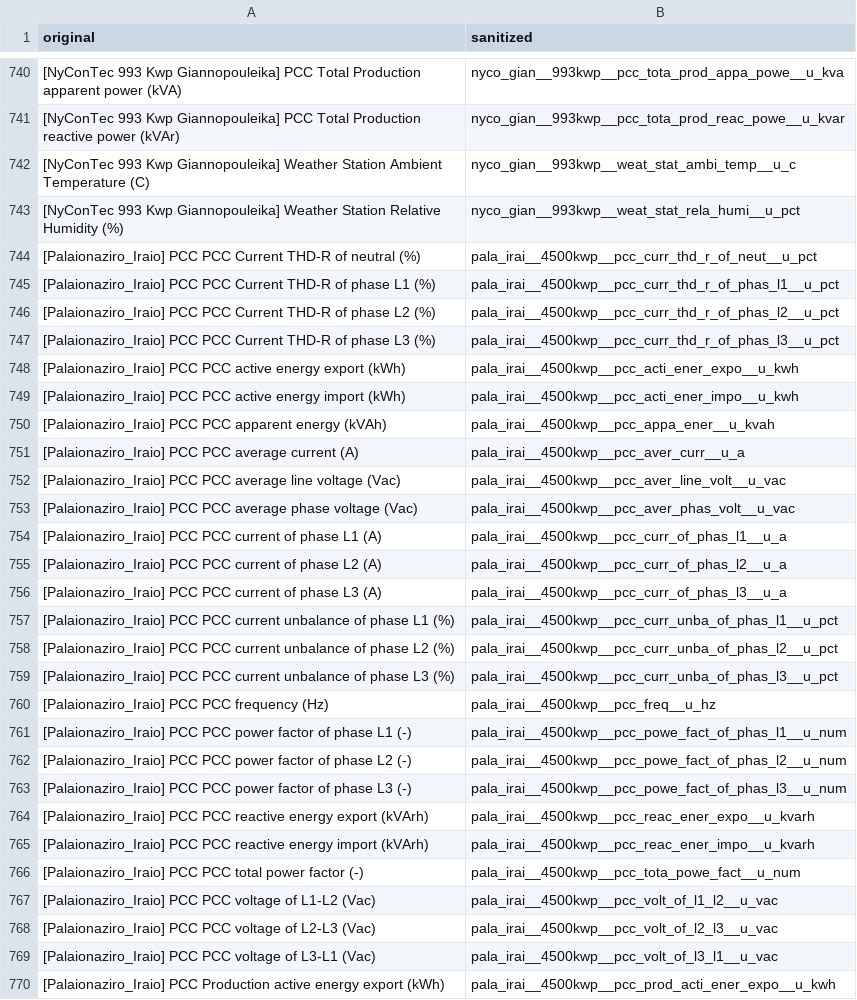
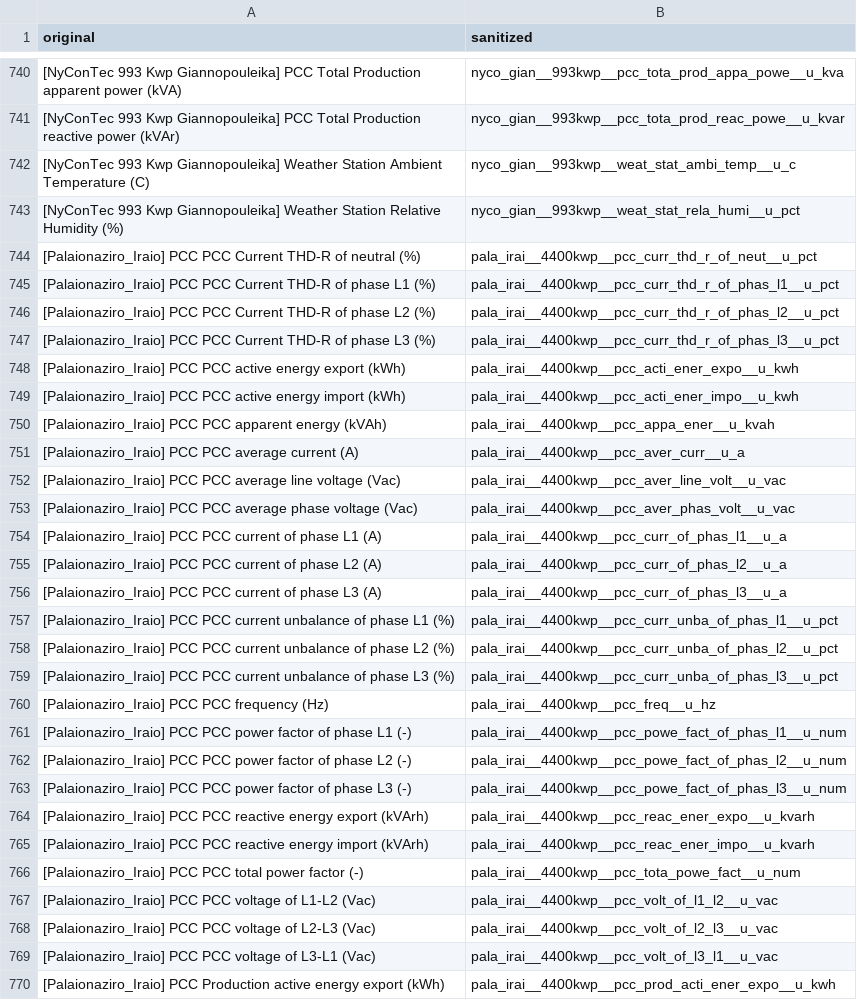
Before and after one commit to steliosvliaros/daily_avg_pv_kpi_heatmap, a CSV file: mappings/park_power_mapping_v006.csv (was mappings/park_power_mapping_v005.csv), drawn as a sheet; only a part is shown, gaps mark what is left out; the diff covers the shown part only; the diff names each change by its address in the sheet, - before the commit and + after, or states it on an @@ line.

```diff
--- a/mappings/park_power_mapping_v005.csv
+++ b/mappings/park_power_mapping_v006.csv
-B744 (sanitized): pala_irai__4500kwp__pcc_curr_thd_r_of_neut__u_pct
+B744 (sanitized): pala_irai__4400kwp__pcc_curr_thd_r_of_neut__u_pct
-B745 (sanitized): pala_irai__4500kwp__pcc_curr_thd_r_of_phas_l1__u_pct
+B745 (sanitized): pala_irai__4400kwp__pcc_curr_thd_r_of_phas_l1__u_pct
-B746 (sanitized): pala_irai__4500kwp__pcc_curr_thd_r_of_phas_l2__u_pct
+B746 (sanitized): pala_irai__4400kwp__pcc_curr_thd_r_of_phas_l2__u_pct
-B747 (sanitized): pala_irai__4500kwp__pcc_curr_thd_r_of_phas_l3__u_pct
+B747 (sanitized): pala_irai__4400kwp__pcc_curr_thd_r_of_phas_l3__u_pct
-B748 (sanitized): pala_irai__4500kwp__pcc_acti_ener_expo__u_kwh
+B748 (sanitized): pala_irai__4400kwp__pcc_acti_ener_expo__u_kwh
-B749 (sanitized): pala_irai__4500kwp__pcc_acti_ener_impo__u_kwh
+B749 (sanitized): pala_irai__4400kwp__pcc_acti_ener_impo__u_kwh
-B750 (sanitized): pala_irai__4500kwp__pcc_appa_ener__u_kvah
+B750 (sanitized): pala_irai__4400kwp__pcc_appa_ener__u_kvah
-B751 (sanitized): pala_irai__4500kwp__pcc_aver_curr__u_a
+B751 (sanitized): pala_irai__4400kwp__pcc_aver_curr__u_a
-B752 (sanitized): pala_irai__4500kwp__pcc_aver_line_volt__u_vac
+B752 (sanitized): pala_irai__4400kwp__pcc_aver_line_volt__u_vac
-B753 (sanitized): pala_irai__4500kwp__pcc_aver_phas_volt__u_vac
+B753 (sanitized): pala_irai__4400kwp__pcc_aver_phas_volt__u_vac
-B754 (sanitized): pala_irai__4500kwp__pcc_curr_of_phas_l1__u_a
+B754 (sanitized): pala_irai__4400kwp__pcc_curr_of_phas_l1__u_a
-B755 (sanitized): pala_irai__4500kwp__pcc_curr_of_phas_l2__u_a
+B755 (sanitized): pala_irai__4400kwp__pcc_curr_of_phas_l2__u_a
-B756 (sanitized): pala_irai__4500kwp__pcc_curr_of_phas_l3__u_a
+B756 (sanitized): pala_irai__4400kwp__pcc_curr_of_phas_l3__u_a
-B757 (sanitized): pala_irai__4500kwp__pcc_curr_unba_of_phas_l1__u_pct
+B757 (sanitized): pala_irai__4400kwp__pcc_curr_unba_of_phas_l1__u_pct
-B758 (sanitized): pala_irai__4500kwp__pcc_curr_unba_of_phas_l2__u_pct
+B758 (sanitized): pala_irai__4400kwp__pcc_curr_unba_of_phas_l2__u_pct
-B759 (sanitized): pala_irai__4500kwp__pcc_curr_unba_of_phas_l3__u_pct
+B759 (sanitized): pala_irai__4400kwp__pcc_curr_unba_of_phas_l3__u_pct
-B760 (sanitized): pala_irai__4500kwp__pcc_freq__u_hz
+B760 (sanitized): pala_irai__4400kwp__pcc_freq__u_hz
-B761 (sanitized): pala_irai__4500kwp__pcc_powe_fact_of_phas_l1__u_num
+B761 (sanitized): pala_irai__4400kwp__pcc_powe_fact_of_phas_l1__u_num
-B762 (sanitized): pala_irai__4500kwp__pcc_powe_fact_of_phas_l2__u_num
+B762 (sanitized): pala_irai__4400kwp__pcc_powe_fact_of_phas_l2__u_num
-B763 (sanitized): pala_irai__4500kwp__pcc_powe_fact_of_phas_l3__u_num
+B763 (sanitized): pala_irai__4400kwp__pcc_powe_fact_of_phas_l3__u_num
-B764 (sanitized): pala_irai__4500kwp__pcc_reac_ener_expo__u_kvarh
+B764 (sanitized): pala_irai__4400kwp__pcc_reac_ener_expo__u_kvarh
-B765 (sanitized): pala_irai__4500kwp__pcc_reac_ener_impo__u_kvarh
+B765 (sanitized): pala_irai__4400kwp__pcc_reac_ener_impo__u_kvarh
-B766 (sanitized): pala_irai__4500kwp__pcc_tota_powe_fact__u_num
+B766 (sanitized): pala_irai__4400kwp__pcc_tota_powe_fact__u_num
-B767 (sanitized): pala_irai__4500kwp__pcc_volt_of_l1_l2__u_vac
+B767 (sanitized): pala_irai__4400kwp__pcc_volt_of_l1_l2__u_vac
-B768 (sanitized): pala_irai__4500kwp__pcc_volt_of_l2_l3__u_vac
+B768 (sanitized): pala_irai__4400kwp__pcc_volt_of_l2_l3__u_vac
-B769 (sanitized): pala_irai__4500kwp__pcc_volt_of_l3_l1__u_vac
+B769 (sanitized): pala_irai__4400kwp__pcc_volt_of_l3_l1__u_vac
-B770 (sanitized): pala_irai__4500kwp__pcc_prod_acti_ener_expo__u_kwh
+B770 (sanitized): pala_irai__4400kwp__pcc_prod_acti_ener_expo__u_kwh
```
Also changed, not shown: 17 edited cells elsewhere in this file, bronze/_ops/ingest_registry_files.csv, 8 other files.
